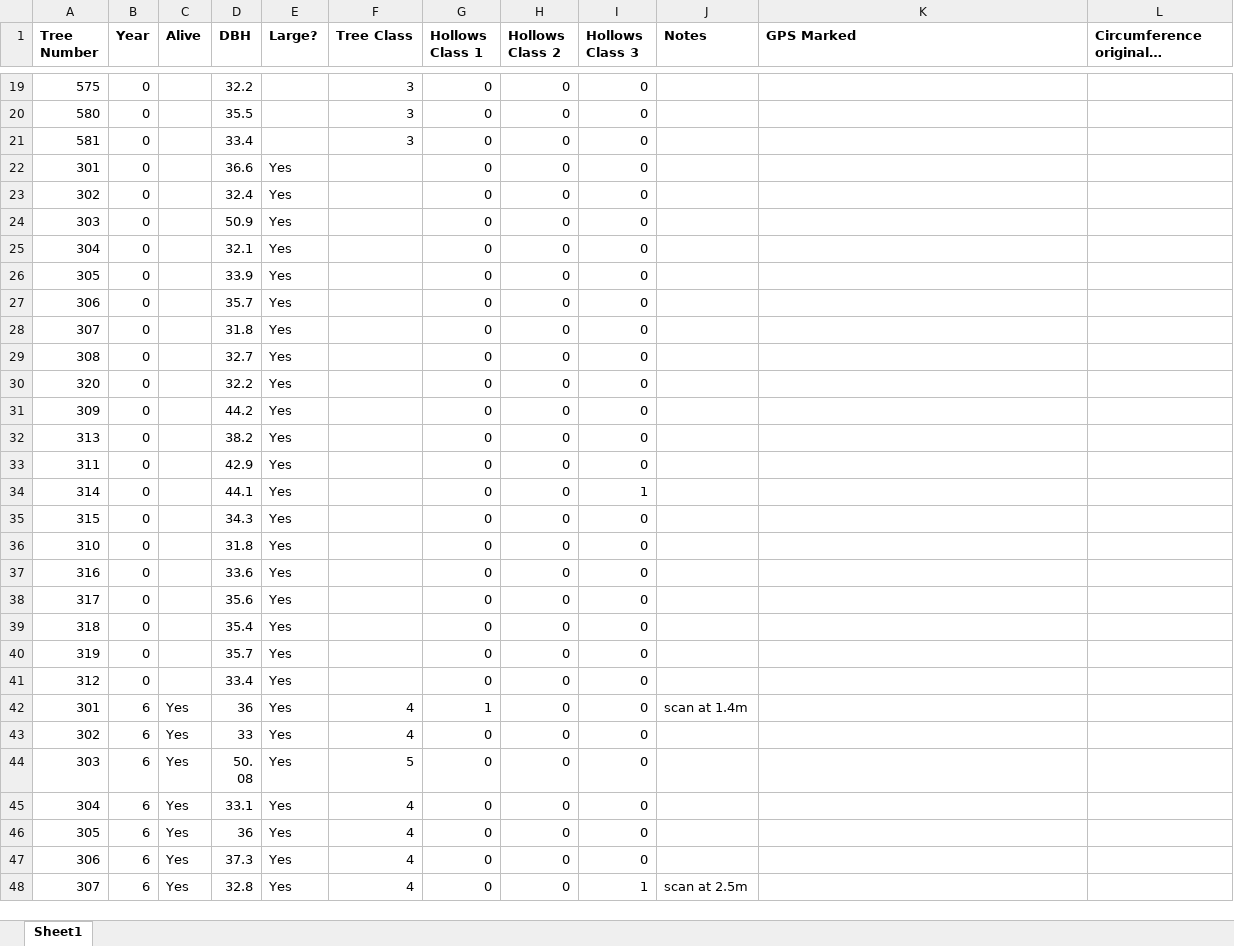
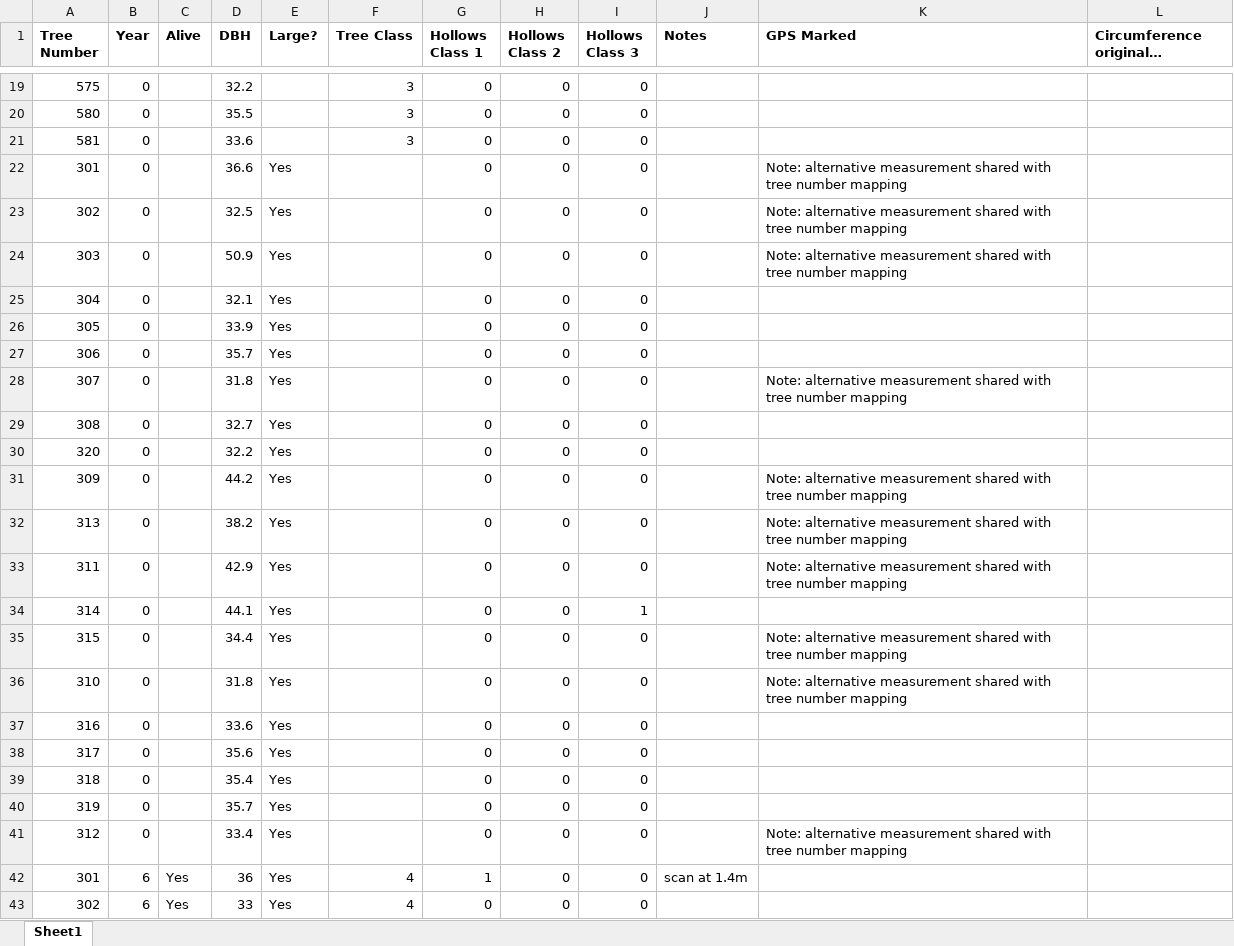
Before and after one commit to juadai/DataScienceProject, an Excel workbook: datasets/tree_DBH_hollows/input/Plot 04.xlsx, sheet Sheet1, drawn as a sheet; only a part is shown, gaps mark what is left out; the shorter side is filled out with more unchanged rows; long unchanged cells end in …; values as stored, in another font and other column widths than the file's, no borders; the diff names each change by its address in the sheet, - before the commit and + after, or states it on an @@ line.

Commit message:
Corrected tree DBH errors and re-ran script

```diff
--- a/datasets/tree_DBH_hollows/input/Plot 04.xlsx (sheet Sheet1)
+++ b/datasets/tree_DBH_hollows/input/Plot 04.xlsx (sheet Sheet1)
-D21 (DBH): 33.4
+D21 (DBH): 33.6
-K22:K24 (GPS Marked): (empty)
+K22:K24 (GPS Marked): Note: alternative measurement shared with tree number mapping
-D23 (DBH): 32.4
+D23 (DBH): 32.5
-K28 (GPS Marked): (empty)
+K28 (GPS Marked): Note: alternative measurement shared with tree number mapping
-K31:K33 (GPS Marked): (empty)
+K31:K33 (GPS Marked): Note: alternative measurement shared with tree number mapping
-D35 (DBH): 34.3
+D35 (DBH): 34.4
-K35:K36 (GPS Marked): (empty)
+K35:K36 (GPS Marked): Note: alternative measurement shared with tree number mapping
-K41 (GPS Marked): (empty)
+K41 (GPS Marked): Note: alternative measurement shared with tree number mapping
```
Also changed, not shown: datasets/tree_DBH_hollows/input/Plot 02.xlsx, datasets/tree_DBH_hollows/input/Plot 06.xlsx, 22 other files.
